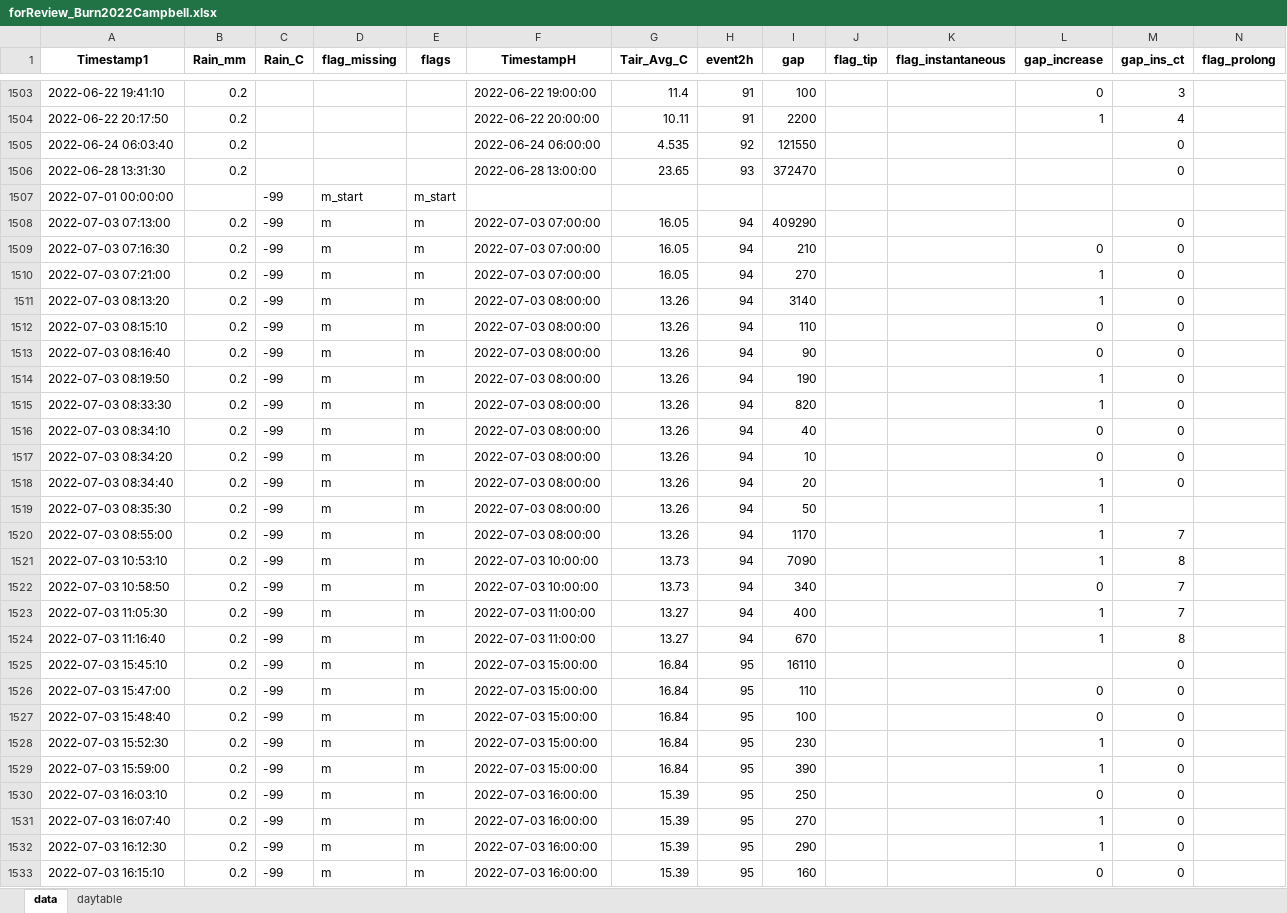
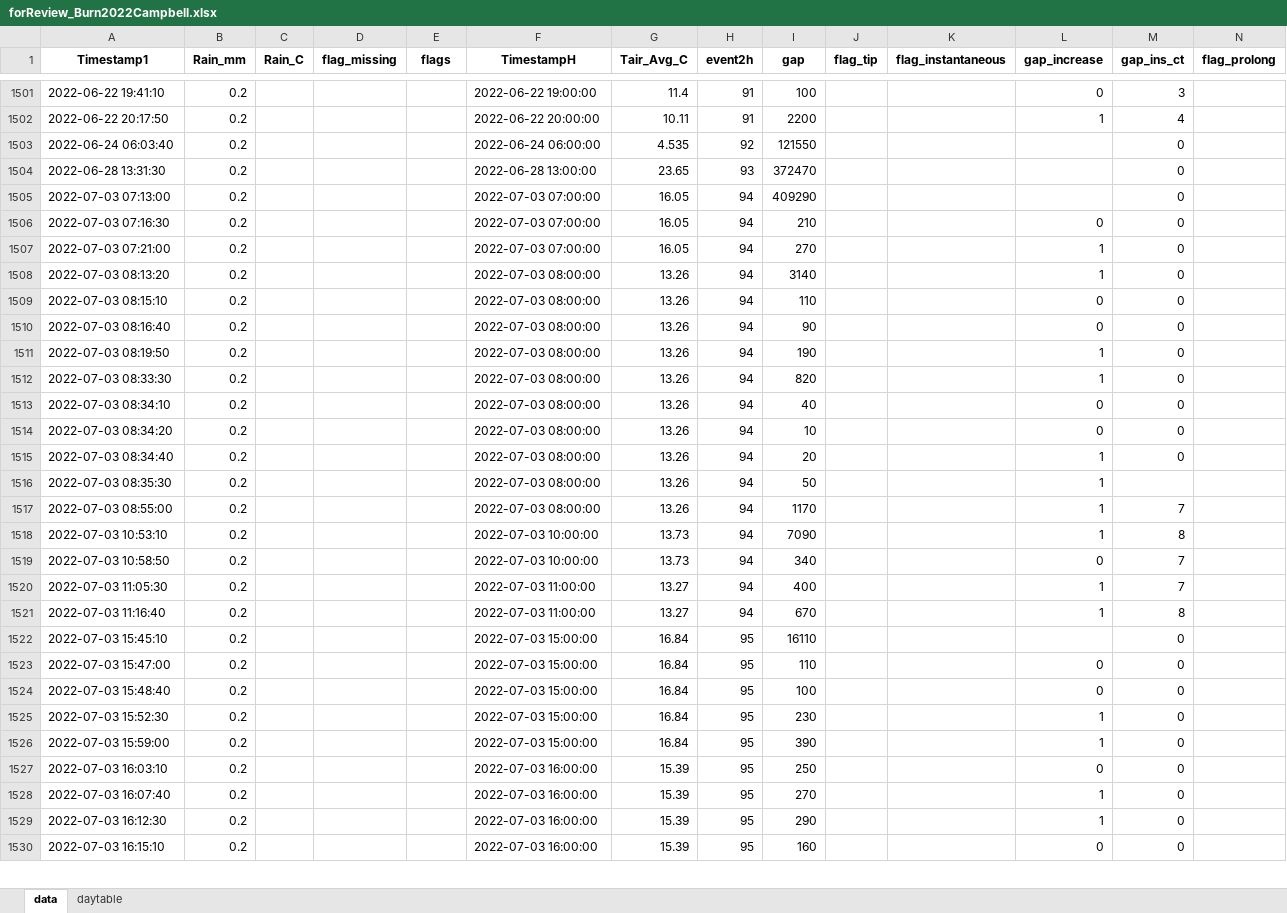
Before and after one commit to SCROOKSH/tbrg-qc, an Excel workbook: 02_test4review/forReview_Burn2022Campbell.xlsx, sheet data, drawn as a sheet; only a part is shown, gaps mark what is left out; values as stored, in another font and other column widths than the file's, no borders; removed rows and columns are numbered as before the commit, all else as after; rows hold the shown columns only; the diff covers the shown part only; the diff names each change by its address in the sheet, - before the commit and + after, or states it on an @@ line.

```diff
--- a/02_test4review/forReview_Burn2022Campbell.xlsx (sheet data)
+++ b/02_test4review/forReview_Burn2022Campbell.xlsx (sheet data)
-row 1507: 2022-07-01 00:00:00 |  | -99 | m_start | m_start
-C1505:C1530 (Rain_C): -99
+C1505:C1530 (Rain_C): (empty)
-D1505:D1530 (flag_missing): m
+D1505:D1530 (flag_missing): (empty)
-E1505:E1530 (flags): m
+E1505:E1530 (flags): (empty)
```
Also changed, not shown: 3 removed rows and 546 edited cells elsewhere in this sheet, sheet daytable, 01_input/threshold.xlsx, 02_test4review/forReview_Cabin2022Campbell.xlsx, 37 other files.
